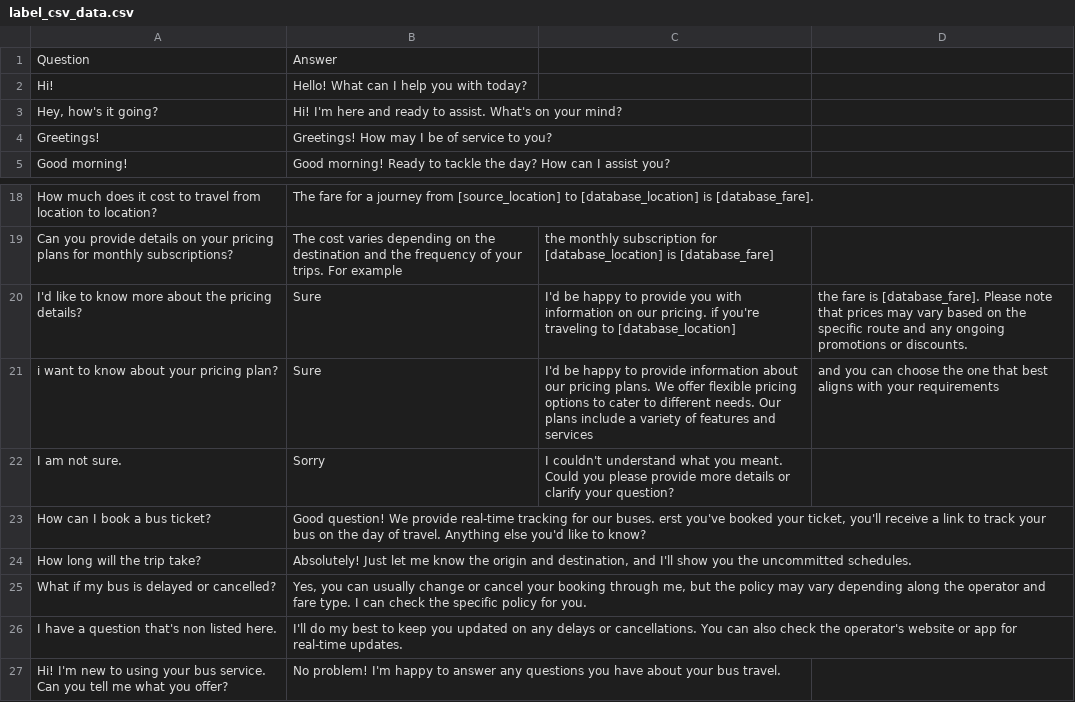
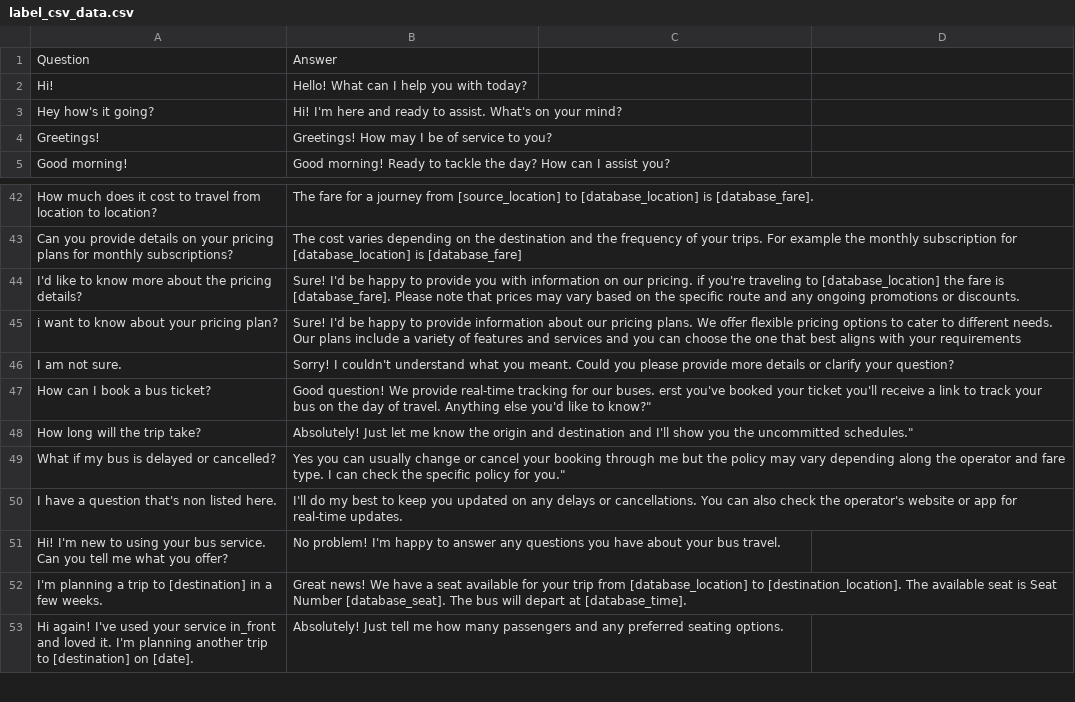
Before and after one commit to Touqeerhassn/travelBot, a CSV file: chatapp/data/label_csv_data.csv, drawn as a sheet; only a part is shown, gaps mark what is left out; the shorter side is filled out with more unchanged rows; removed rows and columns are numbered as before the commit, all else as after; the diff covers the shown part only; the diff names each change by its address in the sheet, - before the commit and + after, or states it on an @@ line.

```diff
--- a/chatapp/data/label_csv_data.csv
+++ b/chatapp/data/label_csv_data.csv
-A3: Hey, how's it going?
+A3: Hey how's it going?
-B43: …For example
+B43: …For example the monthly subscription for [database_location] is [database_fare]
-C43: the monthly subscription for [database_location] is [database_fare]
+C43: (empty)
-row 20: I'd like to know more about the pricing details? | Sure | I'd be happy to provide you with information on our pricing. if you're traveling to [database_location] | the fare is [database_fare]. Please note that prices may vary based on the specific route and any ongoing promotions or discounts.
-row 21: i want to know about your pricing plan? | Sure | I'd be happy to provide information about our pricing plans. We offer flexible pricing options to cater to different needs. Our plans include a variety of features and services | and you can choose the one that best aligns with your requirements
+row 44: I'd like to know more about the pricing details? | Sure! I'd be happy to provide you with information on our pricing. if you're traveling to [database_location] the fare is [database_fare]. Please note that prices may vary based on the specific route and any ongoing promotions or discounts.
+row 45: i want to know about your pricing plan? | Sure! I'd be happy to provide information about our pricing plans. We offer flexible pricing options to cater to different needs. Our plans include a variety of features and services and you can choose the one that best aligns with your requirements
-B46: Sorry
+B46: Sorry! I couldn't understand what you meant. Could you please provide more details or clarify your question?
-C46: I couldn't understand what you meant. Could you please provide more details or clarify your question?
+C46: (empty)
-B47: …booked your ticket, you'll receive a link to track your bus on the day of travel. Anything else you'd like to know?
+B47: …booked your ticket you'll receive a link to track your bus on the day of travel. Anything else you'd like to know?"
-B48: …origin and destination, and I'll show you the uncommitted schedules.
+B48: …origin and destination and I'll show you the uncommitted schedules."
-B49: Yes, you can usually change or cancel your booking through me, but the policy may vary depending along the operator and fare type. I can check the specific policy for you.
+B49: Yes you can usually change or cancel your booking through me but the policy may vary depending along the operator and fare type. I can check the specific policy for you."
```
Also changed, not shown: 24 added rows and 35 edited cells elsewhere in this file, 10 other files.
